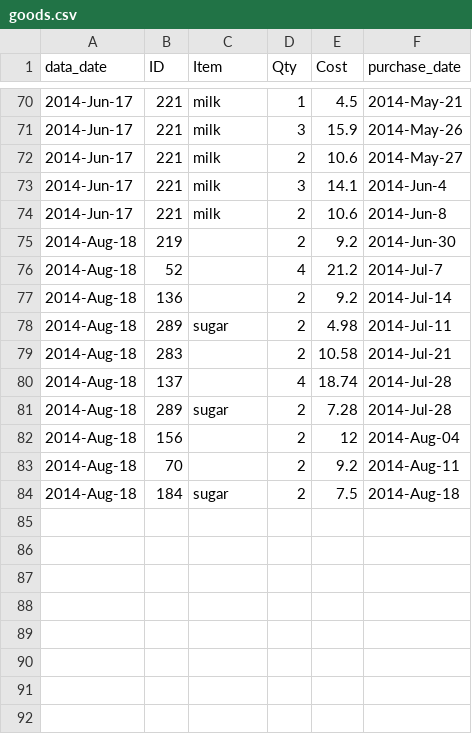
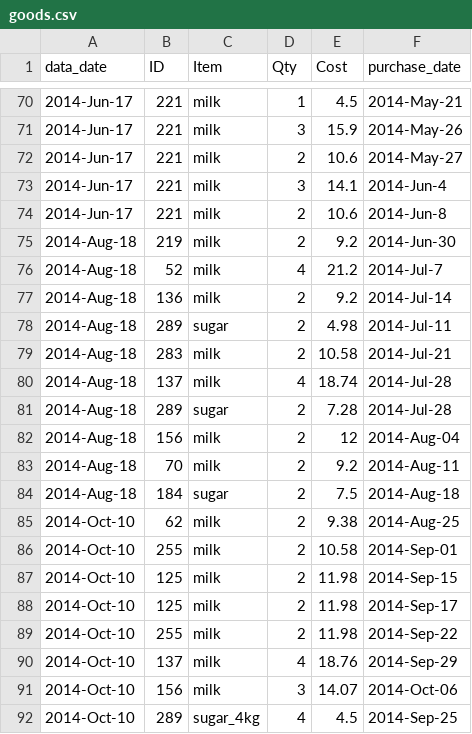
Before and after one commit to lmguzman/CoffeeCoop, a CSV file: coffee_database/goods.csv, drawn as a sheet; only a part is shown, gaps mark what is left out.

Commit message:
added milks and also all goods purchases in Sept and early Oct

```diff
--- a/coffee_database/goods.csv
+++ b/coffee_database/goods.csv
@@ -74,11 +74,19 @@ data_date,ID,Item,Qty,Cost,purchase_date
 2014-Jun-17,221,milk,2,10.6,2014-Jun-8
-2014-Aug-18,219,,2,9.2,2014-Jun-30
-2014-Aug-18,52,,4,21.2,2014-Jul-7
-2014-Aug-18,136,,2,9.2,2014-Jul-14
+2014-Aug-18,219,milk,2,9.2,2014-Jun-30
+2014-Aug-18,52,milk,4,21.2,2014-Jul-7
+2014-Aug-18,136,milk,2,9.2,2014-Jul-14
 2014-Aug-18,289,sugar,2,4.98,2014-Jul-11
-2014-Aug-18,283,,2,10.58,2014-Jul-21
-2014-Aug-18,137,,4,18.74,2014-Jul-28
+2014-Aug-18,283,milk,2,10.58,2014-Jul-21
+2014-Aug-18,137,milk,4,18.74,2014-Jul-28
 2014-Aug-18,289,sugar,2,7.28,2014-Jul-28
-2014-Aug-18,156,,2,12,2014-Aug-04
-2014-Aug-18,70,,2,9.2,2014-Aug-11
+2014-Aug-18,156,milk,2,12,2014-Aug-04
+2014-Aug-18,70,milk,2,9.2,2014-Aug-11
 2014-Aug-18,184,sugar,2,7.5,2014-Aug-18
+2014-Oct-10,62,milk,2,9.38,2014-Aug-25
+2014-Oct-10,255,milk,2,10.58,2014-Sep-01
+2014-Oct-10,125,milk,2,11.98,2014-Sep-15
+2014-Oct-10,125,milk,2,11.98,2014-Sep-17
+2014-Oct-10,255,milk,2,11.98,2014-Sep-22
+2014-Oct-10,137,milk,4,18.76,2014-Sep-29
+2014-Oct-10,156,milk,3,14.07,2014-Oct-06
+2014-Oct-10,289,sugar_4kg,4,4.5,2014-Sep-25
```
